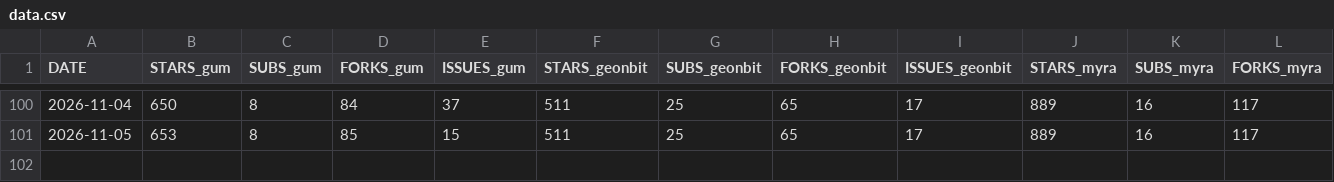
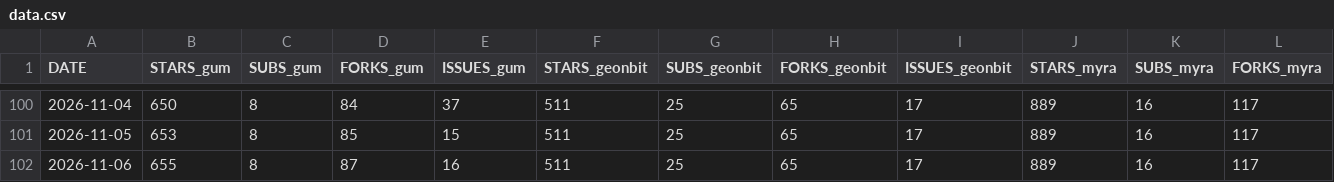
Before and after one commit to kaltinril/gum_stats, a CSV file: data.csv, drawn as a sheet; only a part is shown, gaps mark what is left out; rows hold the shown columns only; the diff names each change by its address in the sheet, - before the commit and + after, or states it on an @@ line.

```diff
--- a/data.csv
+++ b/data.csv
+row 102: 2026-11-06 | 655 | 8 | 87 | 16 | 511 | 25 | 65 | 17 | 889 | 16 | 117
```
